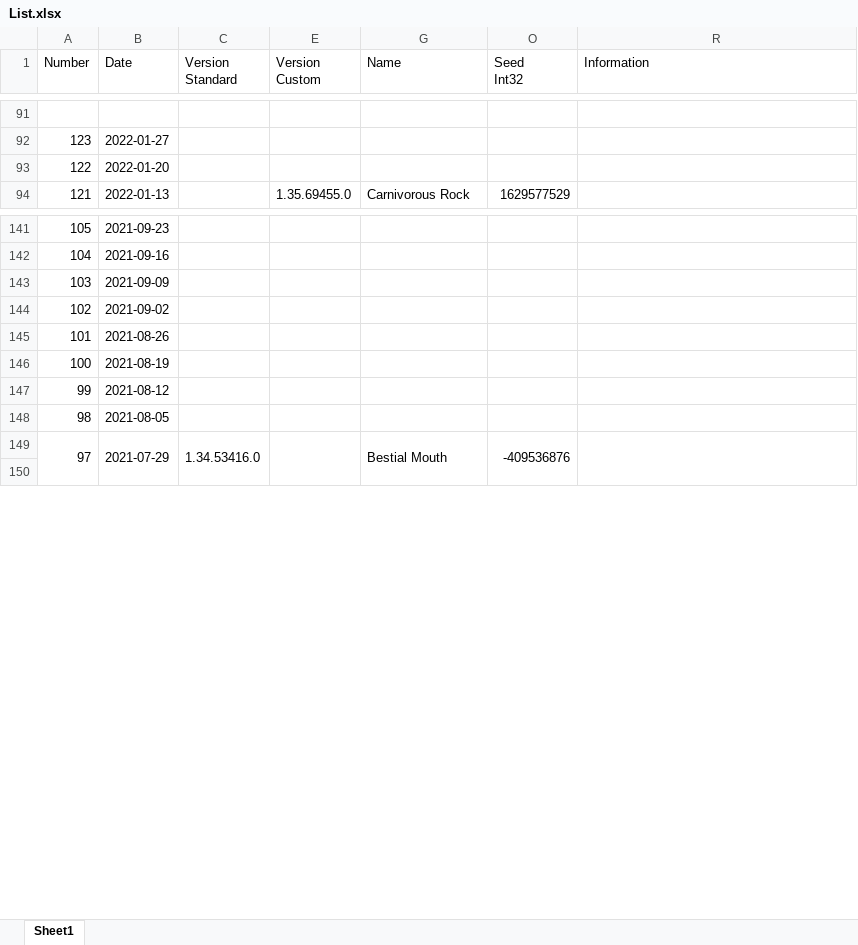
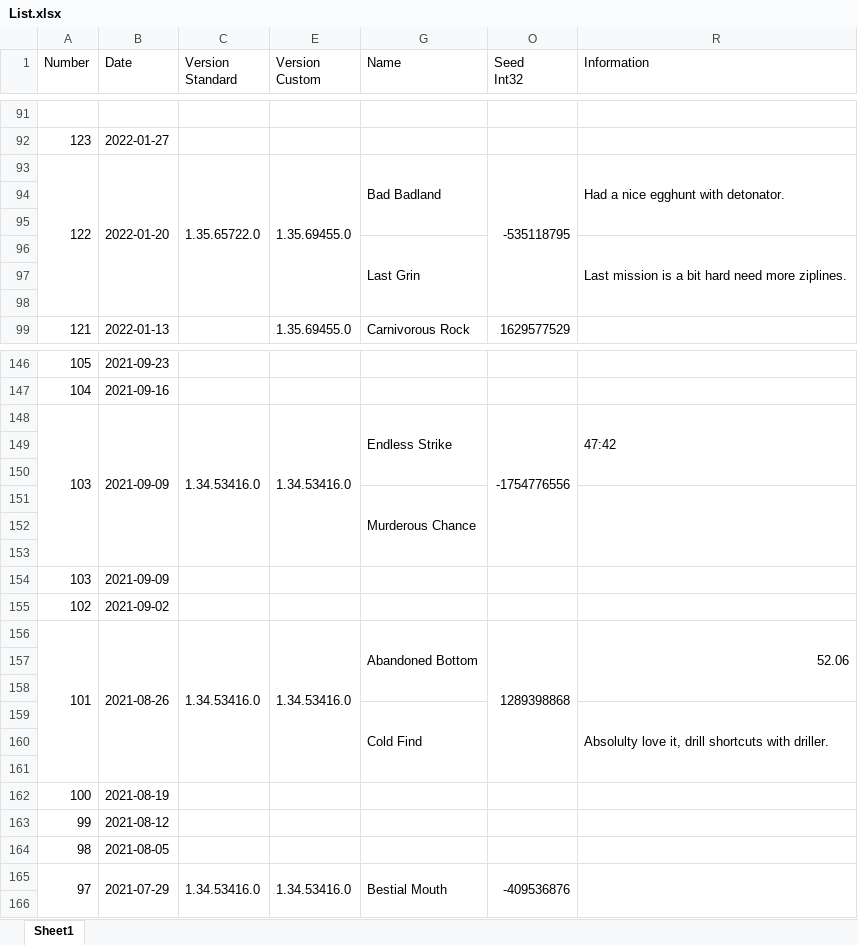
Before and after one commit to Ravest95/DeepDiveEmulator, an Excel workbook: List.xlsx, sheet Sheet1, drawn as a sheet; only a part is shown, gaps mark what is left out; values as stored, in another font and other column widths than the file's, no cell formats; conditional formats not drawn; addresses are those after the commit; the diff covers the shown part only; the diff names each change by its address in the sheet, - before the commit and + after, or states it on an @@ line.

Commit message:
Add files via upload

```diff
--- a/List.xlsx (sheet Sheet1)
+++ b/List.xlsx (sheet Sheet1)
+row 93: 122 | 2022-01-20 | 1.35.65722.0 | 1.35.69455.0 | Bad Badland | -535118795 | Had a nice egghunt with detonator.
-row 94: 122 | 2022-01-20
+row 94: (empty)
+row 95: (empty)
+row 96:  |  |  |  | Last Grin |  | Last mission is a bit hard need more ziplines.
+row 97: (empty)
+row 98: (empty)
+row 148: 103 | 2021-09-09 | 1.34.53416.0 | 1.34.53416.0 | Endless Strike | -1754776556 | 47:42
+row 149: (empty)
+row 150: (empty)
+row 151:  |  |  |  | Murderous Chance
+row 152: (empty)
+row 153: (empty)
+row 156: 101 | 2021-08-26 | 1.34.53416.0 | 1.34.53416.0 | Abandoned Bottom | 1289398868 | 52.06
-row 157: 101 | 2021-08-26
+row 157: (empty)
+row 158: (empty)
+row 159:  |  |  |  | Cold Find |  | Absolulty love it, drill shortcuts with driller.
+row 160: (empty)
+row 161: (empty)
-E165 (Version Custom): (empty)
+E165 (Version Custom): 1.34.53416.0
```
Also changed, not shown: 12 edited cells elsewhere in this sheet, cell formats, hidden cells.
